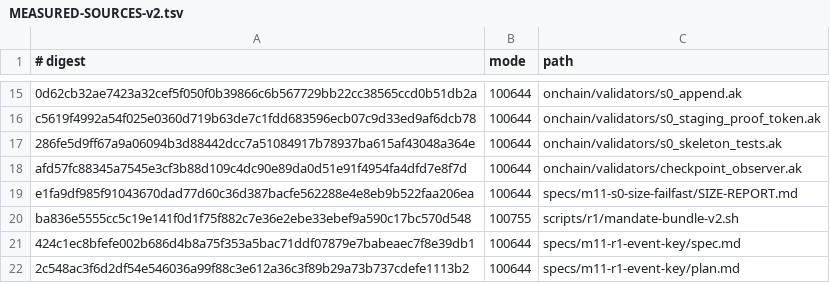
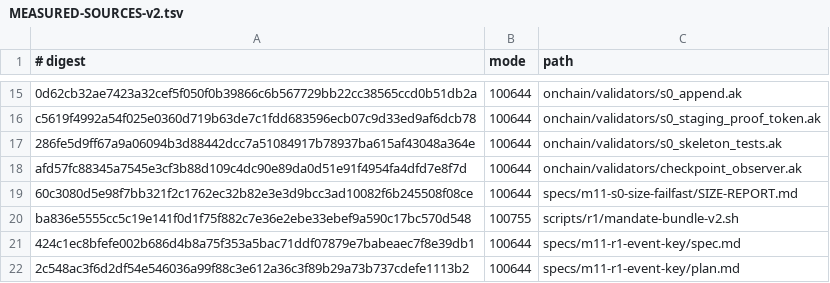
Before and after one commit to lambdasistemi/cardano-keri, a TSV file: specs/m11-r1-event-key/MEASURED-SOURCES-v2.tsv, drawn as a sheet; only a part is shown, gaps mark what is left out.

```diff
--- a/specs/m11-r1-event-key/MEASURED-SOURCES-v2.tsv
+++ b/specs/m11-r1-event-key/MEASURED-SOURCES-v2.tsv
@@ -18,3 +18,3 @@ c5619f4992a54f025e0360d719b63de7c1fdd683596ecb07c9d33ed9af6dcb78	100644	onchain/
 afd57fc88345a7545e3cf3b88d109c4dc90e89da0d51e91f4954fa4dfd7e8f7d	100644	onchain/validators/checkpoint_observer.ak
-e1fa9df985f91043670dad77d60c36d387bacfe562288e4e8eb9b522faa206ea	100644	specs/m11-s0-size-failfast/SIZE-REPORT.md
+60c3080d5e98f7bb321f2c1762ec32b82e3e3d9bcc3ad10082f6b245508f08ce	100644	specs/m11-s0-size-failfast/SIZE-REPORT.md
 ba836e5555cc5c19e141f0d1f75f882c7e36e2ebe33ebef9a590c17bc570d548	100755	scripts/r1/mandate-bundle-v2.sh
```
Also changed, not shown: 1 other file.
